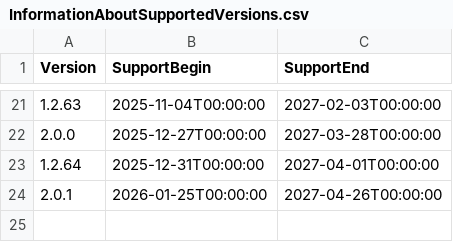
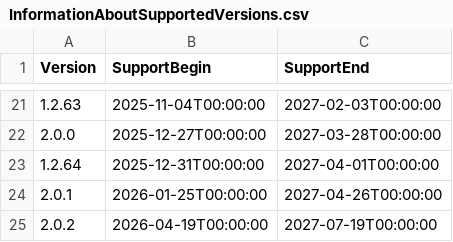
Before and after one commit to anionDev/Adame, a CSV file: Other/Resources/Support/InformationAboutSupportedVersions.csv, drawn as a sheet; only a part is shown, gaps mark what is left out.

```diff
--- a/Other/Resources/Support/InformationAboutSupportedVersions.csv
+++ b/Other/Resources/Support/InformationAboutSupportedVersions.csv
@@ -24 +24,2 @@ Version;SupportBegin;SupportEnd
 2.0.1;2026-01-25T00:00:00;2027-04-26T00:00:00
+2.0.2;2026-04-19T00:00:00;2027-07-19T00:00:00
```
Also changed, not shown: 8 other files.
